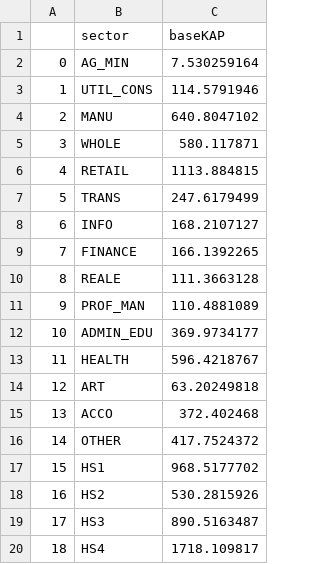
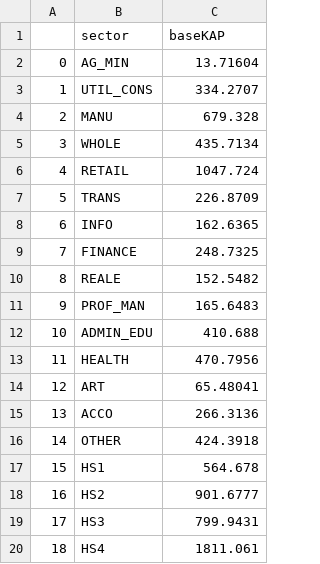
Before and after one commit to IN-CORE/pyincore, a CSV file: pyincore/analyses/mlenabledcgejoplin/baseKAP.csv, drawn as a sheet.

```diff
--- a/pyincore/analyses/mlenabledcgejoplin/baseKAP.csv
+++ b/pyincore/analyses/mlenabledcgejoplin/baseKAP.csv
@@ -1,20 +1,20 @@
 ,sector,baseKAP
-0,AG_MIN,7.530259164
-1,UTIL_CONS,114.5791946
-2,MANU,640.8047102
-3,WHOLE,580.117871
-4,RETAIL,1113.884815
-5,TRANS,247.6179499
-6,INFO,168.2107127
-7,FINANCE,166.1392265
-8,REALE,111.3663128
-9,PROF_MAN,110.4881089
-10,ADMIN_EDU,369.9734177
-11,HEALTH,596.4218767
-12,ART,63.20249818
-13,ACCO,372.402468
-14,OTHER,417.7524372
-15,HS1,968.5177702
-16,HS2,530.2815926
-17,HS3,890.5163487
-18,HS4,1718.109817
+0,AG_MIN,13.71604
+1,UTIL_CONS,334.2707
+2,MANU,679.328
+3,WHOLE,435.7134
+4,RETAIL,1047.724
+5,TRANS,226.8709
+6,INFO,162.6365
+7,FINANCE,248.7325
+8,REALE,152.5482
+9,PROF_MAN,165.6483
+10,ADMIN_EDU,410.688
+11,HEALTH,470.7956
+12,ART,65.48041
+13,ACCO,266.3136
+14,OTHER,424.3918
+15,HS1,564.678
+16,HS2,901.6777
+17,HS3,799.9431
+18,HS4,1811.061
```
Also changed, not shown: pyincore/analyses/mlenabledcgejoplin/DFFD_coefficients.csv, pyincore/analyses/mlenabledcgejoplin/DS_base_val.csv, 2 other files.
